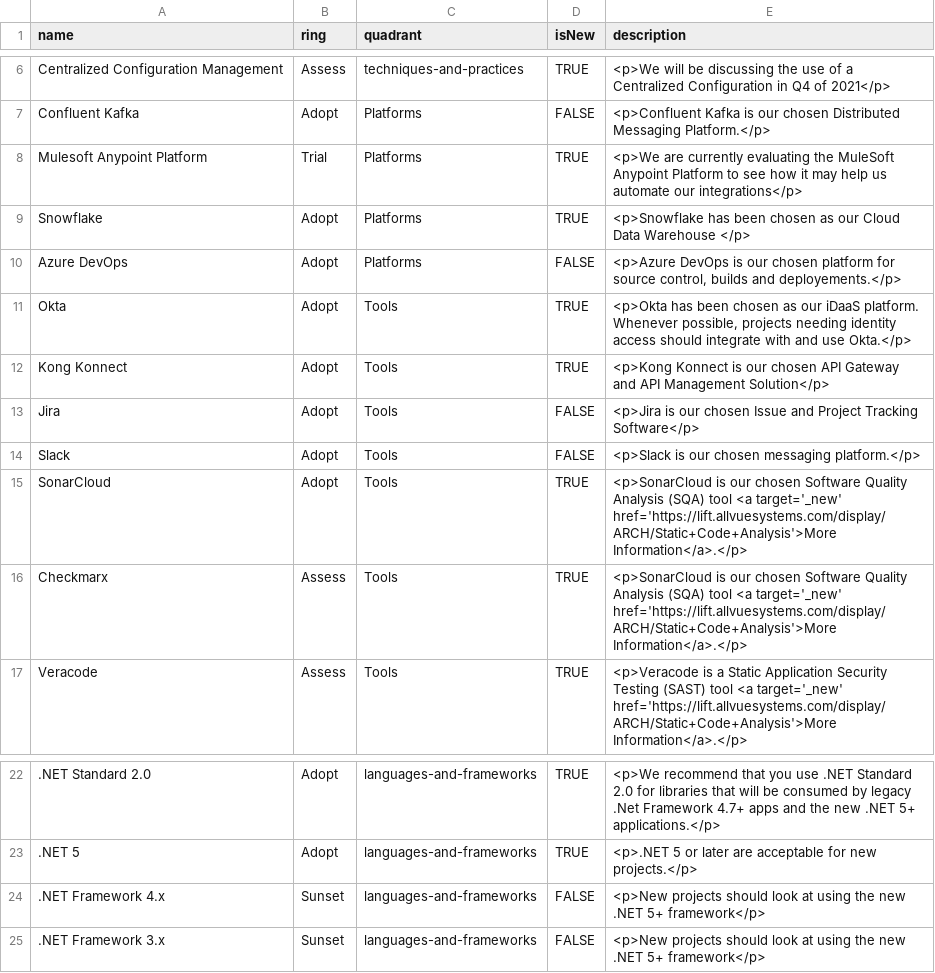
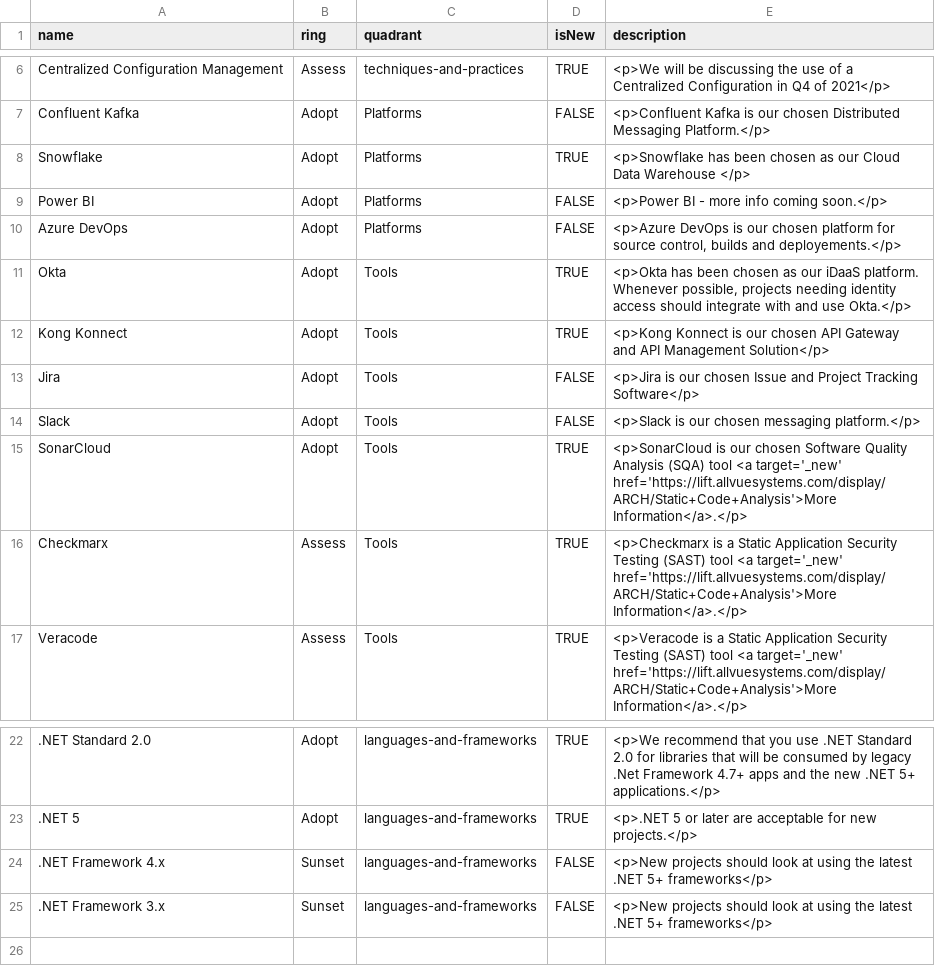
Before and after one commit to RonKewish36/build-your-own-radar, a CSV file: AllvueTechnologyRadar.csv, drawn as a sheet; only a part is shown, gaps mark what is left out; removed rows and columns are numbered as before the commit, all else as after; the diff names each change by its address in the sheet, - before the commit and + after, or states it on an @@ line.

Commit message:
Update AllvueTechnologyRadar.csv

```diff
--- a/AllvueTechnologyRadar.csv
+++ b/AllvueTechnologyRadar.csv
-row 8: Mulesoft Anypoint Platform | Trial | Platforms | TRUE | <p>We are currently evaluating the MuleSoft Anypoint Platform to see how it may help us automate our integrations</p>
+row 9: Power BI | Adopt | Platforms | FALSE | <p>Power BI - more info coming soon.</p>
-E16 (description): <p>SonarCloud is our chosen Software Quality Analysis (SQA) tool <a…
+E16 (description): <p>Checkmarx is a Static Application Security Testing (SAST) tool <a…
-E24:E25 (description): …using the new .NET 5+ framework</p>
+E24:E25 (description): …using the latest .NET 5+ frameworks</p>
```
